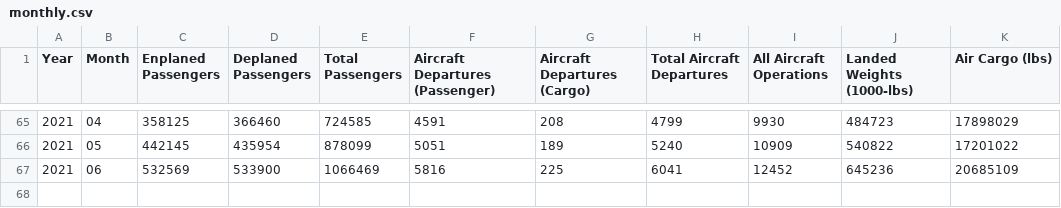
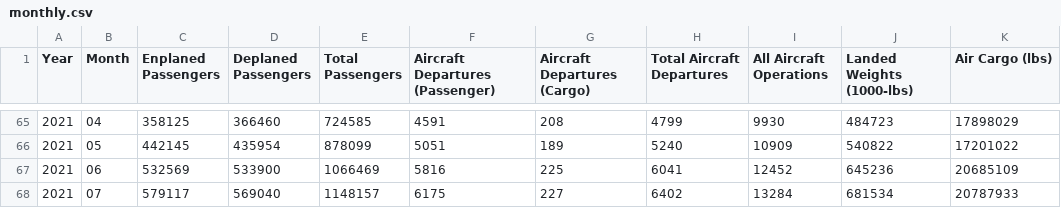
Before and after one commit to gavinr/stl-lambert-airport-data, a CSV file: data/monthly.csv, drawn as a sheet; only a part is shown, gaps mark what is left out; the diff names each change by its address in the sheet, - before the commit and + after, or states it on an @@ line.

Commit message:
july 2021 data

```diff
--- a/data/monthly.csv
+++ b/data/monthly.csv
+row 68: 2021 | 07 | 579117 | 569040 | 1148157 | 6175 | 227 | 6402 | 13284 | 681534 | 20787933
```
